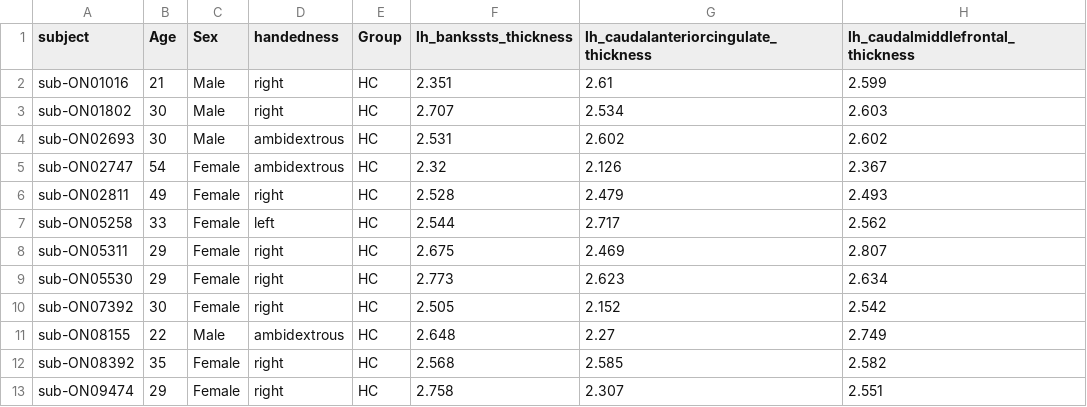
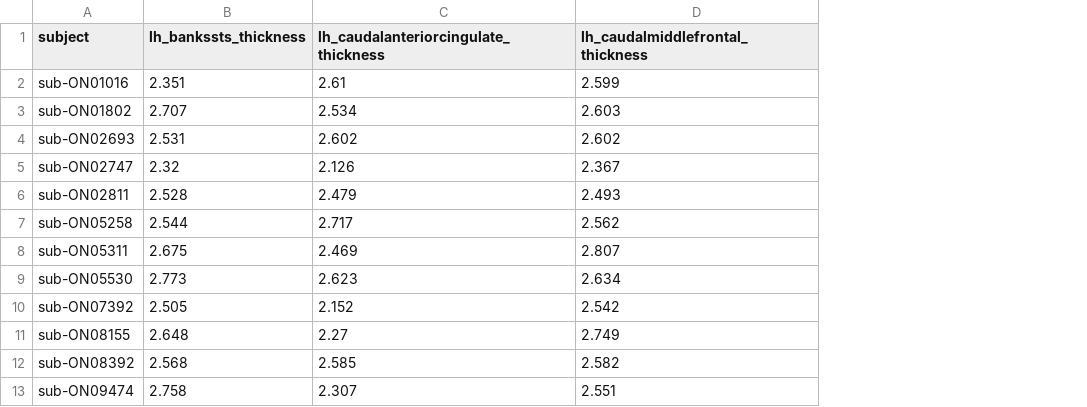
Before and after one commit to BALittle/CCA_tutorial, a CSV file: NIMH-IHV_corticalthickness.csv, drawn as a sheet; only a part is shown; the diff names each change by its address in the sheet, - before the commit and + after, or states it on an @@ line.

```diff
--- a/NIMH-IHV_corticalthickness.csv
+++ b/NIMH-IHV_corticalthickness.csv
-column B (Age), rows 2-13: 21 | 30 | 30 | 54 | 49 | 33 | 29 | 29 | 30 | 22 | 35 | 29
-column C (Sex), rows 2-13: Male | Male | Male | Female | Female | Female | Female | Female | Female | Male | Female | Female
-column D (handedness), rows 2-13: right | right | ambidextrous | ambidextrous | right | left | right | right | right | ambidextrous | right | right
-column E (Group), rows 2-13: all HC
```
Also changed, not shown: 3 other files.
